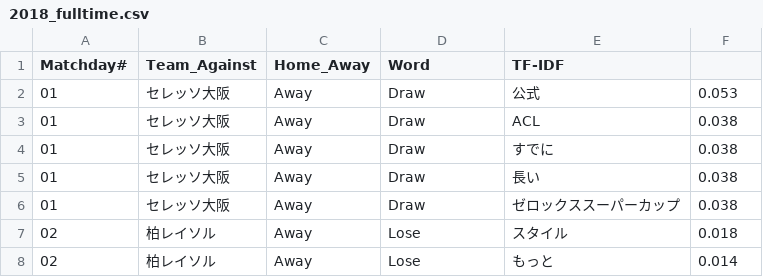
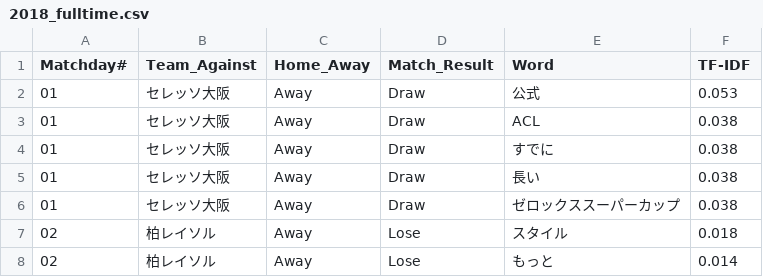
Before and after one commit to Herrokkin/fmarinos_coach_comment, a CSV file: results/2018_fulltime.csv, drawn as a sheet; only a part is shown.

```diff
--- a/results/2018_fulltime.csv
+++ b/results/2018_fulltime.csv
@@ -1,2 +1,2 @@
-Matchday#, Team_Against, Home_Away, Word, TF-IDF
+Matchday#, Team_Against, Home_Away, Match_Result, Word, TF-IDF
 01, セレッソ大阪, Away, Draw, 公式, 0.053
```
Also changed, not shown: results/2018_halftime.csv, results/2019_fulltime.csv, 2 other files.
